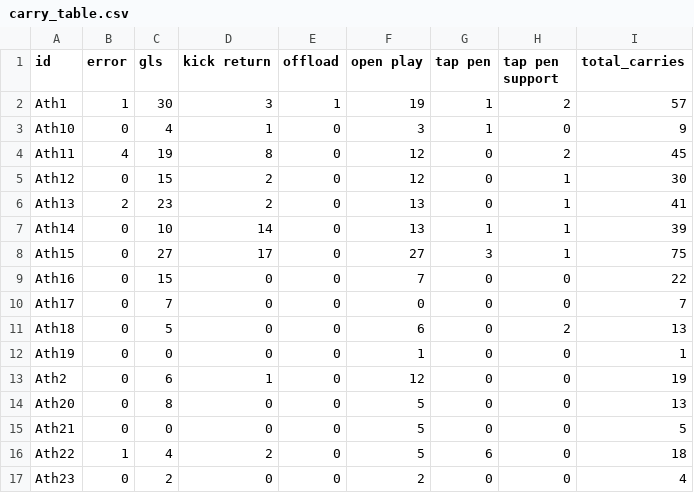
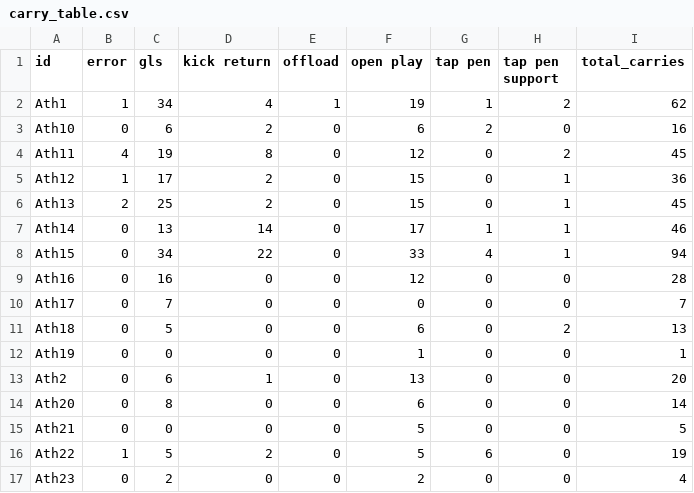
Before and after one commit to ConnorFewster/EI, a CSV file: carry_table.csv, drawn as a sheet; only a part is shown; the diff covers the shown part only.

```diff
--- a/carry_table.csv
+++ b/carry_table.csv
@@ -1,10 +1,10 @@
 id,error,gls,kick return,offload,open play,tap pen,tap pen support,total_carries
-Ath1,1,30,3,1,19,1,2,57
-Ath10,0,4,1,0,3,1,0,9
+Ath1,1,34,4,1,19,1,2,62
+Ath10,0,6,2,0,6,2,0,16
 Ath11,4,19,8,0,12,0,2,45
-Ath12,0,15,2,0,12,0,1,30
-Ath13,2,23,2,0,13,0,1,41
-Ath14,0,10,14,0,13,1,1,39
-Ath15,0,27,17,0,27,3,1,75
-Ath16,0,15,0,0,7,0,0,22
+Ath12,1,17,2,0,15,0,1,36
+Ath13,2,25,2,0,15,0,1,45
+Ath14,0,13,14,0,17,1,1,46
+Ath15,0,34,22,0,33,4,1,94
+Ath16,0,16,0,0,12,0,0,28
 Ath17,0,7,0,0,0,0,0,7
@@ -12,6 +12,6 @@ Ath18,0,5,0,0,6,0,2,13
 Ath19,0,0,0,0,1,0,0,1
-Ath2,0,6,1,0,12,0,0,19
-Ath20,0,8,0,0,5,0,0,13
+Ath2,0,6,1,0,13,0,0,20
+Ath20,0,8,0,0,6,0,0,14
 Ath21,0,0,0,0,5,0,0,5
-Ath22,1,4,2,0,5,6,0,18
+Ath22,1,5,2,0,5,6,0,19
 Ath23,0,2,0,0,2,0,0,4
```
Also changed, not shown: 39 edited cells elsewhere in this file, carry_summary.csv, event_data.csv, 2 other files.
